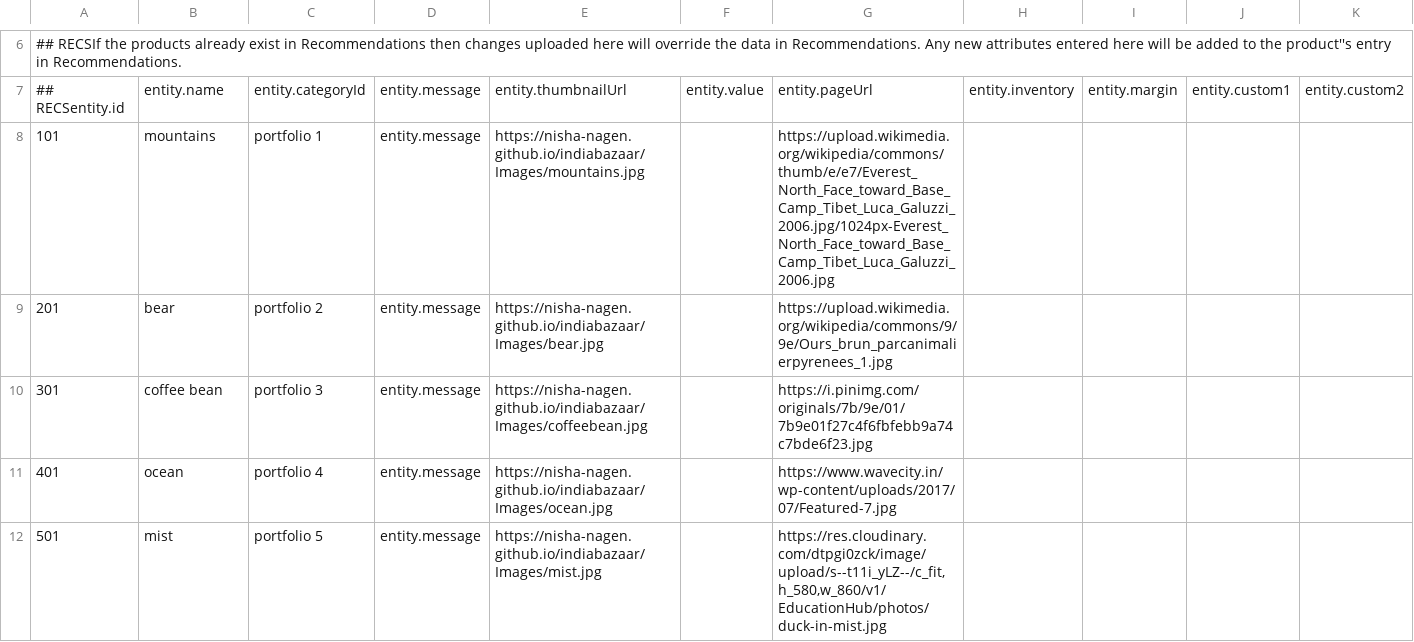
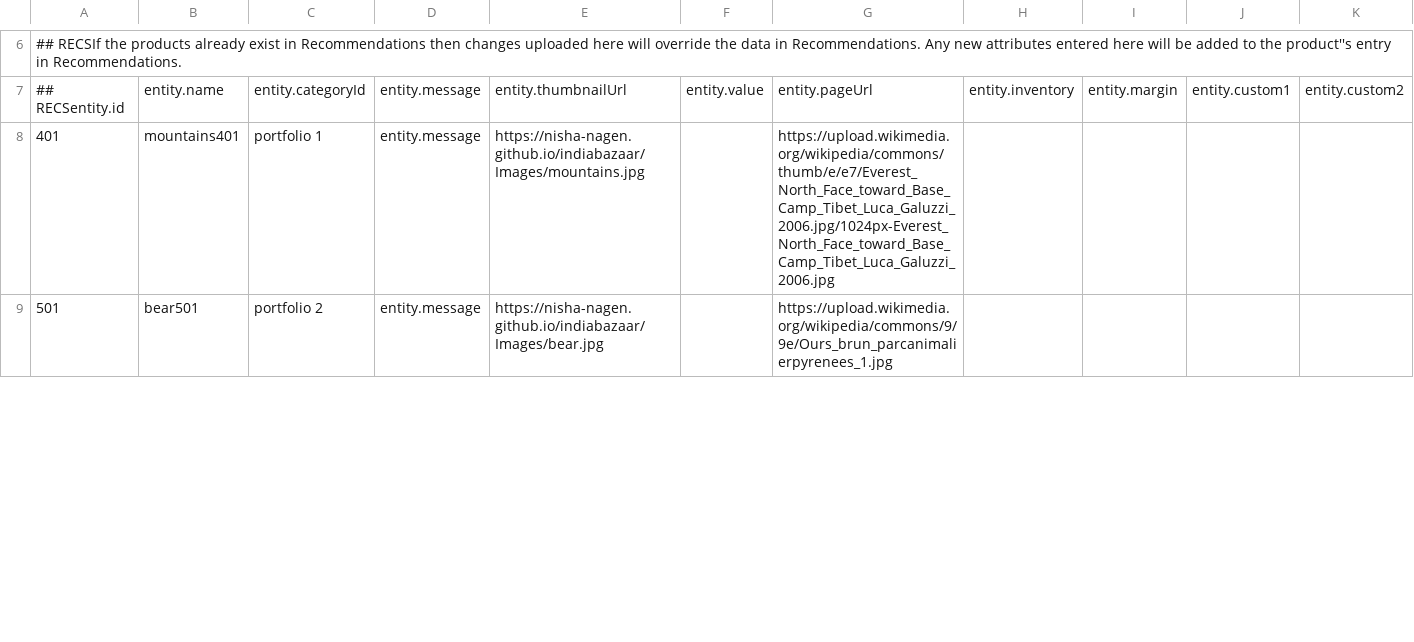
Before and after one commit to nisha-nagen/indiabazaar, a CSV file: ags-indiabazaar-feed.csv, drawn as a sheet; only a part is shown, gaps mark what is left out; removed rows and columns are numbered as before the commit, all else as after; rows hold the shown columns only; the diff covers the shown part only; the diff names each change by its address in the sheet, - before the commit and + after, or states it on an @@ line.

Commit message:
Add files via upload

```diff
--- a/ags-indiabazaar-feed.csv
+++ b/ags-indiabazaar-feed.csv
-row 8: 101 | mountains | portfolio 1 | entity.message | https://nisha-nagen.github.io/indiabazaar/Images/mountains.jpg |  | https://upload.wikimedia.org/wikipedia/commons/thumb/e/e7/Everest_North_Face_toward_Base_Camp_Tibet_Luca_Galuzzi_2006.jpg/1024px-Everest_North_Face_toward_Base_Camp_Tibet_Luca_Galuzzi_2006.jpg
-row 9: 201 | bear | portfolio 2 | entity.message | https://nisha-nagen.github.io/indiabazaar/Images/bear.jpg |  | https://upload.wikimedia.org/wikipedia/commons/9/9e/Ours_brun_parcanimalierpyrenees_1.jpg
-row 10: 301 | coffee bean | portfolio 3 | entity.message | https://nisha-nagen.github.io/indiabazaar/Images/coffeebean.jpg |  | https://i.pinimg.com/originals/7b/9e/01/7b9e01f27c4f6fbfebb9a74c7bde6f23.jpg
-B8: ocean
+B8: mountains401
-C8: portfolio 4
+C8: portfolio 1
-E8: https://nisha-nagen.github.io/indiabazaar/Images/ocean.jpg
+E8: https://nisha-nagen.github.io/indiabazaar/Images/mountains.jpg
-G8: https://www.wavecity.in/wp-content/uploads/2017/07/Featured-7.jpg
+G8: https://upload.wikimedia.org/wikipedia/commons/thumb/e/e7/Everest_North_Face_toward_Base_Camp_Tibet_Luca_Galuzzi_2006.jpg/1024px-Everest_North_Face_toward_Base_Camp_Tibet_Luca_Galuzzi_2006.jpg
-B9: mist
+B9: bear501
-C9: portfolio 5
+C9: portfolio 2
-E9: https://nisha-nagen.github.io/indiabazaar/Images/mist.jpg
+E9: https://nisha-nagen.github.io/indiabazaar/Images/bear.jpg
-G9: https://res.cloudinary.com/dtpgi0zck/image/upload/s--t11i_yLZ--/c_fit,h_580,w_860/v1/EducationHub/photos/duck-in-mist.jpg
+G9: https://upload.wikimedia.org/wikipedia/commons/9/9e/Ours_brun_parcanimalierpyrenees_1.jpg
```
Also changed, not shown: 3 added rows and 28 edited cells elsewhere in this file, 2 other files.
